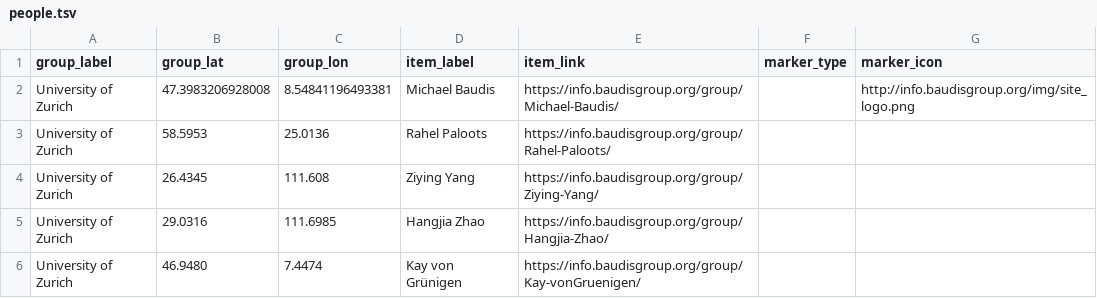
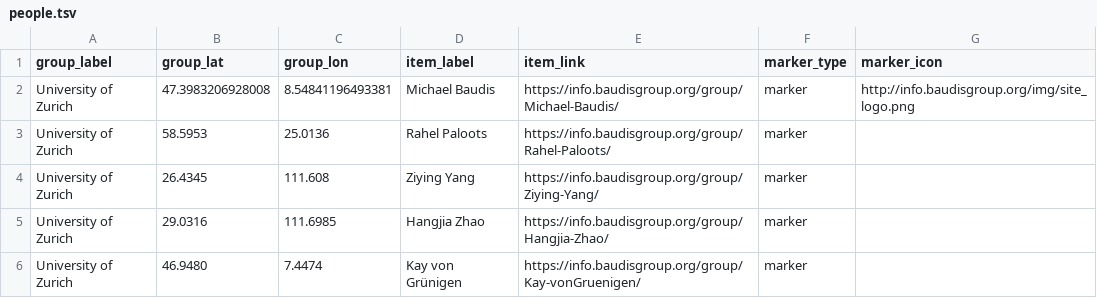
Before and after one commit to baudisgroup/baudisgroup.github.io, a TSV file: docs/group/people.tsv, drawn as a sheet.

Commit message:
Update people.tsv

```diff
--- a/docs/group/people.tsv
+++ b/docs/group/people.tsv
@@ -1,6 +1,6 @@
 group_label	group_lat	group_lon	item_label	item_link	marker_type	marker_icon
-University of Zurich	47.3983206928008	8.54841196493381	Michael Baudis	https://info.baudisgroup.org/group/Michael-Baudis/		http://info.baudisgroup.org/img/site_logo.png
-University of Zurich	58.5953	25.0136	Rahel Paloots	https://info.baudisgroup.org/group/Rahel-Paloots/		
-University of Zurich	26.4345	111.608	Ziying Yang	https://info.baudisgroup.org/group/Ziying-Yang/		
-University of Zurich	29.0316	111.6985	Hangjia Zhao	https://info.baudisgroup.org/group/Hangjia-Zhao/		
-University of Zurich	46.9480	7.4474	Kay von Grünigen	https://info.baudisgroup.org/group/Kay-vonGruenigen/		
+University of Zurich	47.3983206928008	8.54841196493381	Michael Baudis	https://info.baudisgroup.org/group/Michael-Baudis/	marker	http://info.baudisgroup.org/img/site_logo.png
+University of Zurich	58.5953	25.0136	Rahel Paloots	https://info.baudisgroup.org/group/Rahel-Paloots/	marker	
+University of Zurich	26.4345	111.608	Ziying Yang	https://info.baudisgroup.org/group/Ziying-Yang/	marker	
+University of Zurich	29.0316	111.6985	Hangjia Zhao	https://info.baudisgroup.org/group/Hangjia-Zhao/	marker	
+University of Zurich	46.9480	7.4474	Kay von Grünigen	https://info.baudisgroup.org/group/Kay-vonGruenigen/	marker	
```
